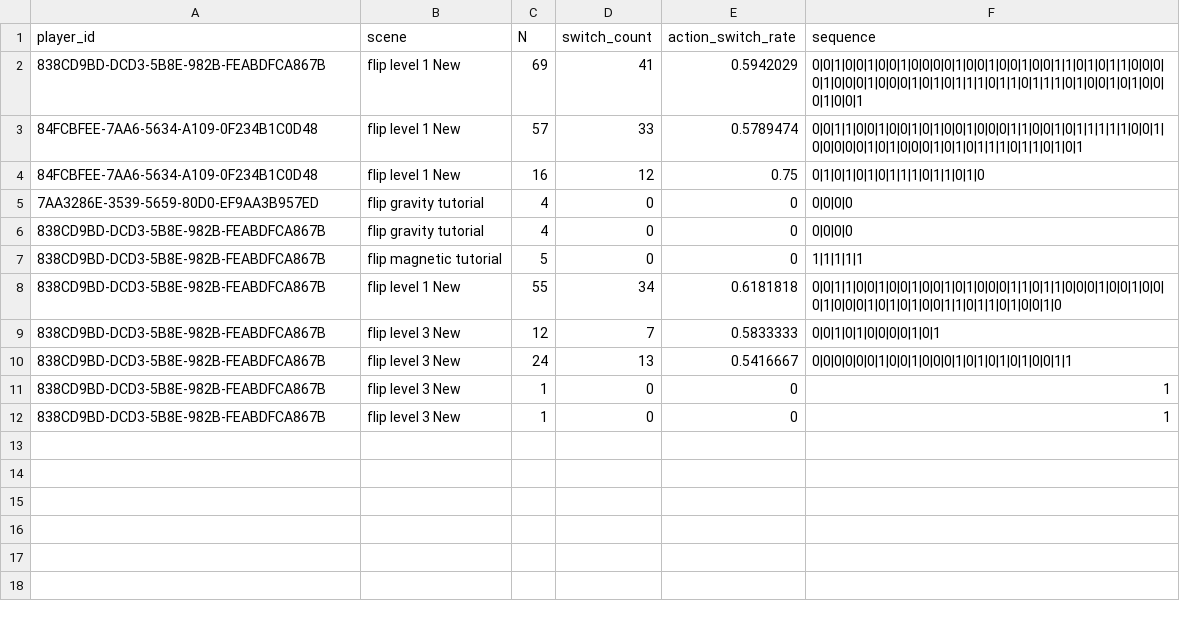
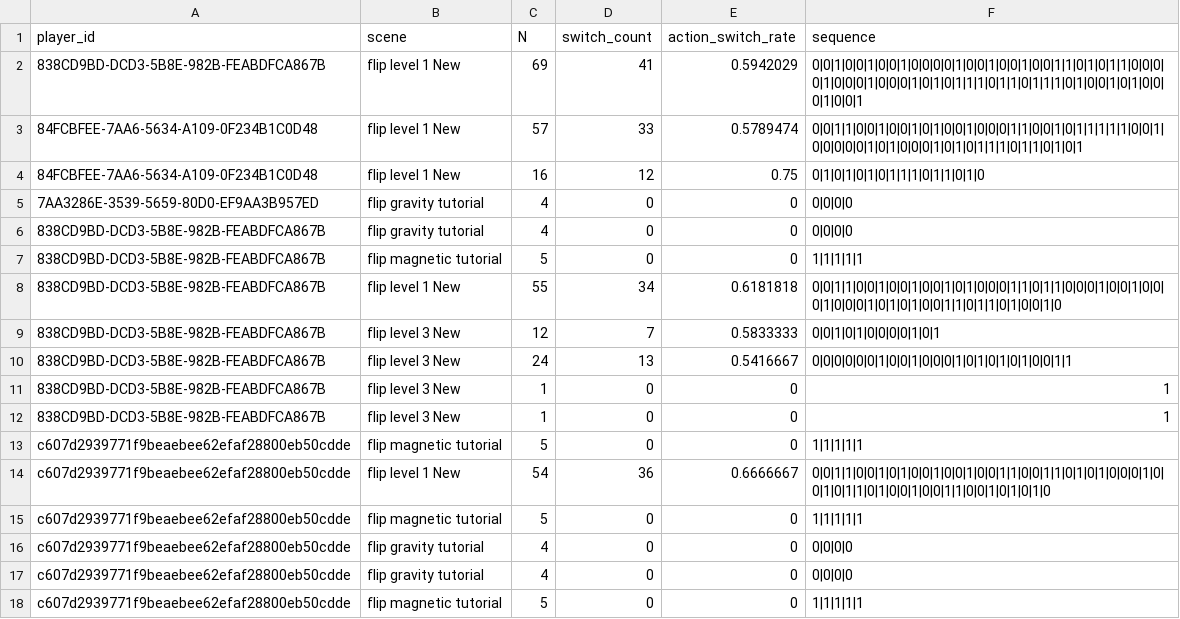
Before and after one commit to CSCI-526/main-flip, a CSV file: Assets/ActionSwitchRate.csv, drawn as a sheet; the diff names each change by its address in the sheet, - before the commit and + after, or states it on an @@ line.

Commit message:
update magnetic connection line effect & adjust tutorial settings

```diff
--- a/Assets/ActionSwitchRate.csv
+++ b/Assets/ActionSwitchRate.csv
+row 13: c607d2939771f9beaebee62efaf28800eb50cdde | flip magnetic tutorial | 5 | 0 | 0 | 1|1|1|1|1
+row 14: c607d2939771f9beaebee62efaf28800eb50cdde | flip level 1 New | 54 | 36 | 0.6666667 | 0|0|1|1|0|0|1|0|1|0|0|1|0|0|1|0|0|1|1|0|0|1|1|0|1|0|1|0|0|0|1|0|0|1|0|1|1|0|1|0|0|1|0|0|1|1|0|0|1|0|1|0|1|0
+row 15: c607d2939771f9beaebee62efaf28800eb50cdde | flip magnetic tutorial | 5 | 0 | 0 | 1|1|1|1|1
+row 16: c607d2939771f9beaebee62efaf28800eb50cdde | flip gravity tutorial | 4 | 0 | 0 | 0|0|0|0
+row 17: c607d2939771f9beaebee62efaf28800eb50cdde | flip gravity tutorial | 4 | 0 | 0 | 0|0|0|0
+row 18: c607d2939771f9beaebee62efaf28800eb50cdde | flip magnetic tutorial | 5 | 0 | 0 | 1|1|1|1|1
```
Also changed, not shown: 9 other files.
